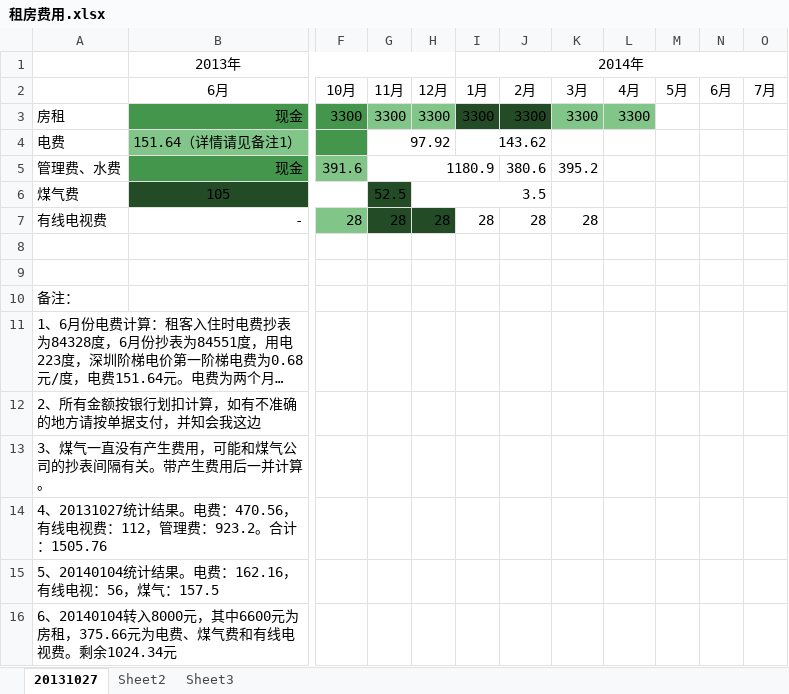
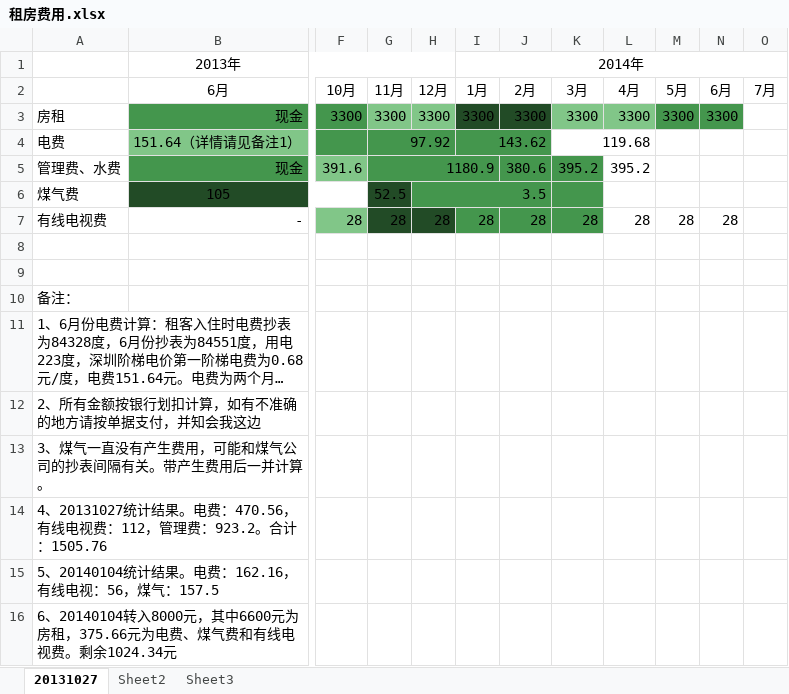
Before and after one commit to guoshun0321/GOGO-s-TEST, an Excel workbook: 收支情况/租房费用.xlsx, sheet 20131027, drawn as a sheet; only a part is shown, gaps mark what is left out; long unchanged cells end in …; values as stored, in another font and other column widths than the file's, no borders; the diff names each change by its address in the sheet, - before the commit and + after, or states it on an @@ line.

```diff
--- a/收支情况/租房费用.xlsx (sheet 20131027)
+++ b/收支情况/租房费用.xlsx (sheet 20131027)
-M3: (empty)
+M3: 3300
-M3:N3 fill: none
+M3:N3 fill: #44964D
-N3: (empty)
+N3: 3300
-G4:J4 fill: none
+G4:J4 fill: #44964D
-K4: (empty)
+K4: 119.68
+K4:L4 merged
-G5:K5 fill: none
+G5:K5 fill: #44964D
-L5: (empty)
+L5: 395.2
-H6:K6 fill: none
+H6:K6 fill: #44964D
-I7:K7 fill: none
+I7:K7 fill: #44964D
-L7: (empty)
+L7: 28
-M7: (empty)
+M7: 28
-N7: (empty)
+N7: 28
```
Also changed, not shown: 3 other files.
